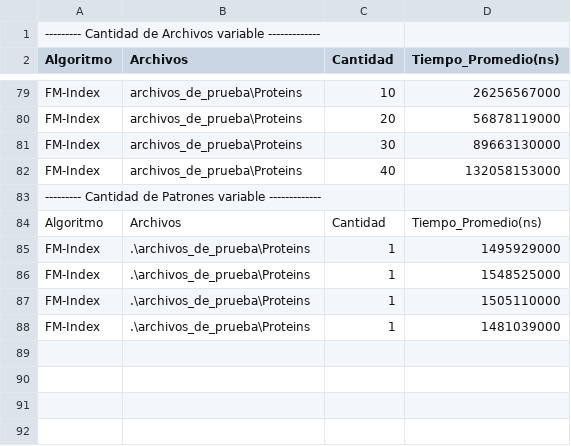
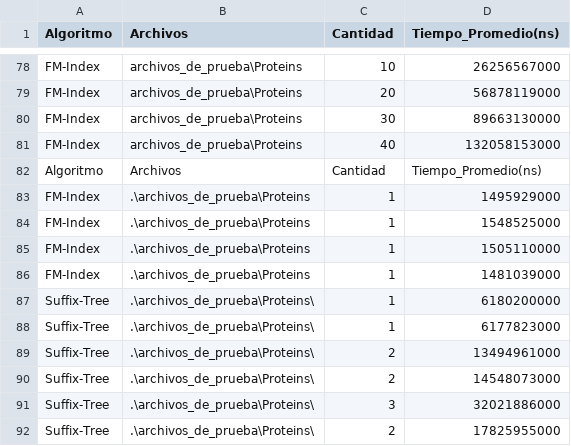
Before and after one commit to vq00001/Estructura-Datos-Deteccion-Patrones, a CSV file: tiempo_de_creacion.csv, drawn as a sheet; only a part is shown, gaps mark what is left out.

```diff
--- a/tiempo_de_creacion.csv
+++ b/tiempo_de_creacion.csv
@@ -1,2 +1 @@
---------- Cantidad de Archivos variable -------------
 Algoritmo;Archivos;Cantidad;Tiempo_Promedio(ns)
@@ -82,3 +81,2 @@ FM-Index;archivos_de_prueba\Proteins;30;89663130000
 FM-Index;archivos_de_prueba\Proteins;40;132058153000
---------- Cantidad de Patrones variable -------------
 Algoritmo;Archivos;Cantidad;Tiempo_Promedio(ns)
@@ -88 +86,7 @@ FM-Index;.\archivos_de_prueba\Proteins;1;1505110000
 FM-Index;.\archivos_de_prueba\Proteins;1;1481039000
+Suffix-Tree;.\archivos_de_prueba\Proteins\;1;6180200000
+Suffix-Tree;.\archivos_de_prueba\Proteins\;1;6177823000
+Suffix-Tree;.\archivos_de_prueba\Proteins\;2;13494961000
+Suffix-Tree;.\archivos_de_prueba\Proteins\;2;14548073000
+Suffix-Tree;.\archivos_de_prueba\Proteins\;3;32021886000
+Suffix-Tree;.\archivos_de_prueba\Proteins\;2;17825955000
```
Also changed, not shown: resultados_archivos_var.csv, 10 other files.
